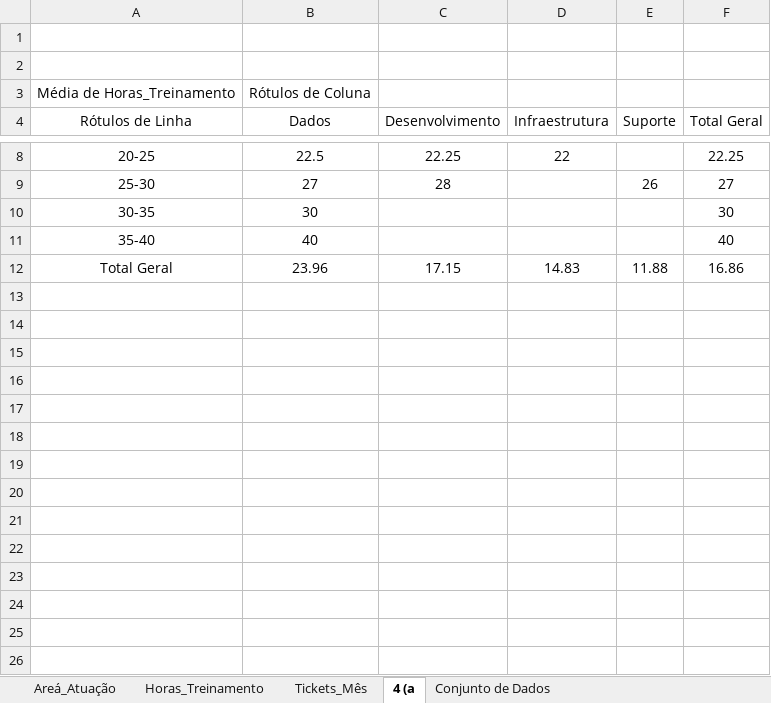
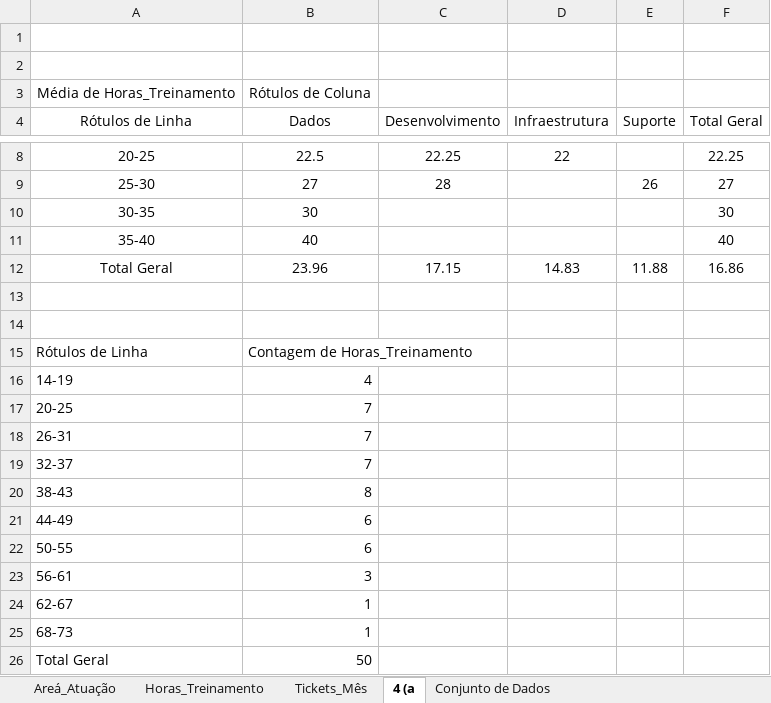
Before and after one commit to Pinetreeeez/Arquivado, an Excel workbook: Faculdade/Terceiro Semestre/Estatística Aplicada/Tarefa - CR.xlsx, sheet 4 (a, drawn as a sheet; only a part is shown, gaps mark what is left out; values as stored, in another font and other column widths than the file's, no borders; the diff names each change by its address in the sheet, - before the commit and + after, or states it on an @@ line.

Commit message:
Update Tarefa - CR.xlsx

```diff
--- a/Faculdade/Terceiro Semestre/Estatística Aplicada/Tarefa - CR.xlsx (sheet 4 (a)
+++ b/Faculdade/Terceiro Semestre/Estatística Aplicada/Tarefa - CR.xlsx (sheet 4 (a)
+row 13: (empty)
+row 14: (empty)
+row 15: Rótulos de Linha | Contagem de Horas_Treinamento
+row 16: 14-19 | 4
+row 17: 20-25 | 7
+row 18: 26-31 | 7
+row 19: 32-37 | 7
+row 20: 38-43 | 8
+row 21: 44-49 | 6
+row 22: 50-55 | 6
+row 23: 56-61 | 3
+row 24: 62-67 | 1
+row 25: 68-73 | 1
+row 26: Total Geral | 50
```
Also changed, not shown: charts or pictures.
